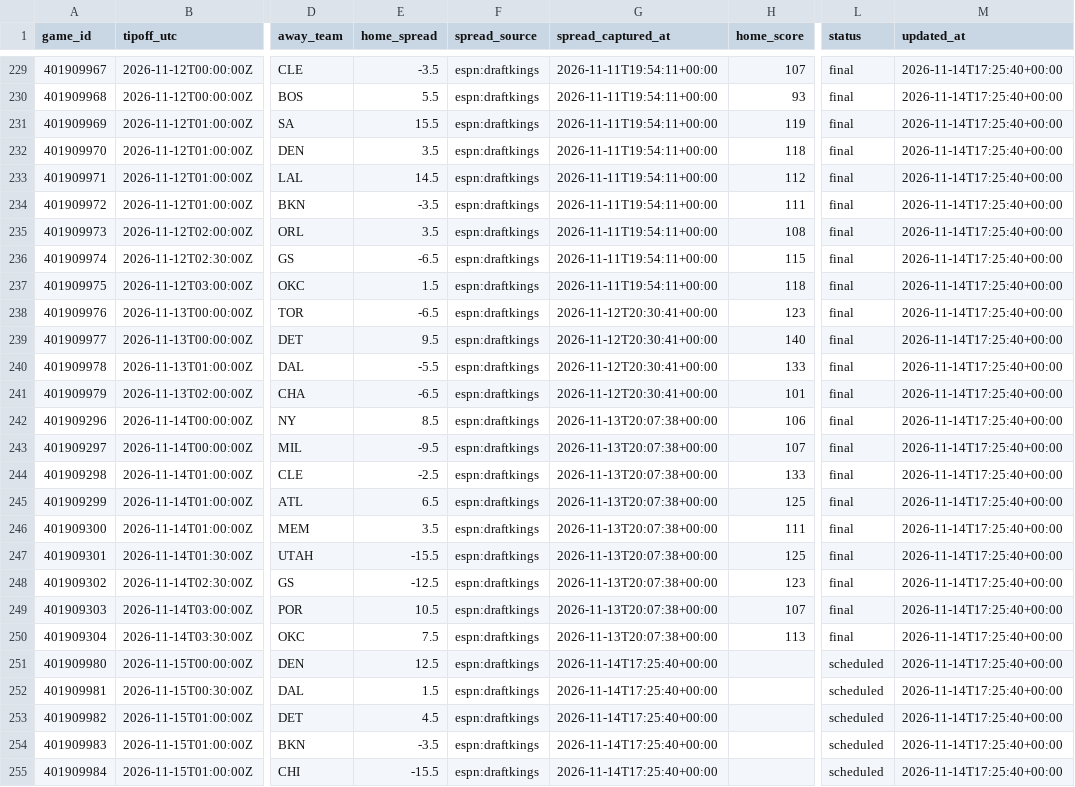
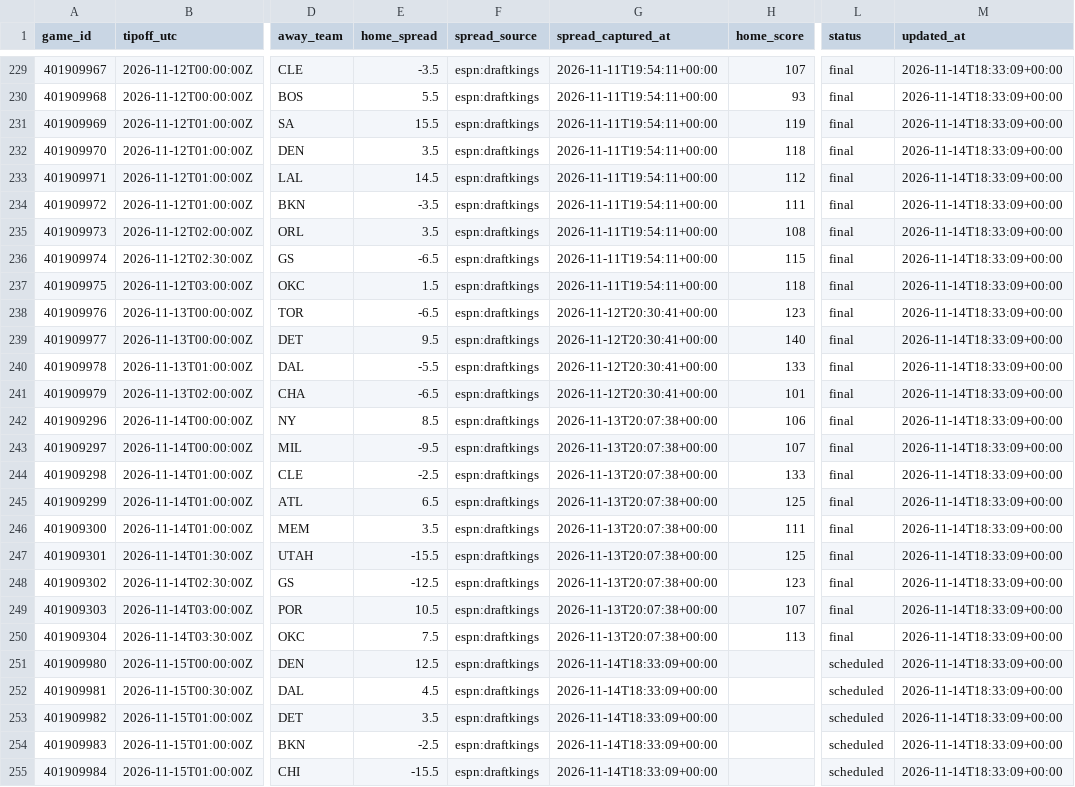
Before and after one commit to hschumann/hans-schumann.github.io, a CSV file: NBA_model/data/games.csv, drawn as a sheet; only a part is shown, gaps mark what is left out; the diff covers the shown part only; the diff names each change by its address in the sheet, - before the commit and + after, or states it on an @@ line.

```diff
--- a/NBA_model/data/games.csv
+++ b/NBA_model/data/games.csv
-M229:M255 (updated_at): 2026-11-14T17:25:40+00:00
+M229:M255 (updated_at): 2026-11-14T18:33:09+00:00
-G251:G255 (spread_captured_at): 2026-11-14T17:25:40+00:00
+G251:G255 (spread_captured_at): 2026-11-14T18:33:09+00:00
-E252 (home_spread): 1.5
+E252 (home_spread): 4.5
-E253 (home_spread): 4.5
+E253 (home_spread): 3.5
-E254 (home_spread): -3.5
+E254 (home_spread): -2.5
```
Also changed, not shown: 71 edited cells elsewhere in this file, 3 other files.
